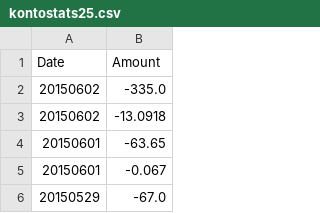
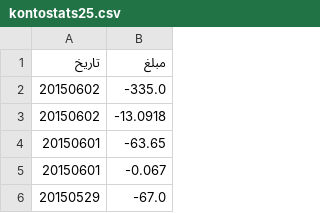
Before and after one commit to gitter-badger/mehdix.ir, a CSV file: assets/kontostats25.csv, drawn as a sheet; only a part is shown.

```diff
--- a/assets/kontostats25.csv
+++ b/assets/kontostats25.csv
@@ -1,2 +1,2 @@
-Date,Amount
+تاریخ,مبلغ
 20150602,-335.0
```
Also changed, not shown: 3 other files.
